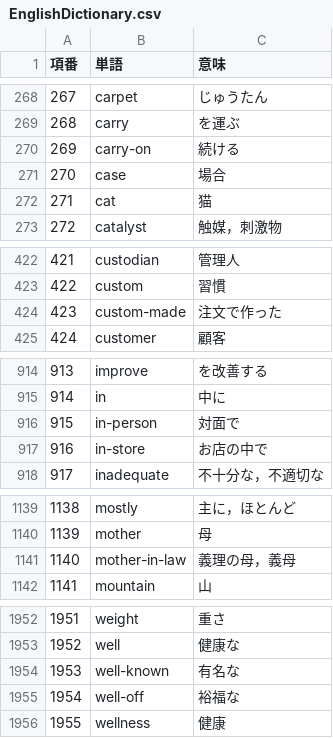
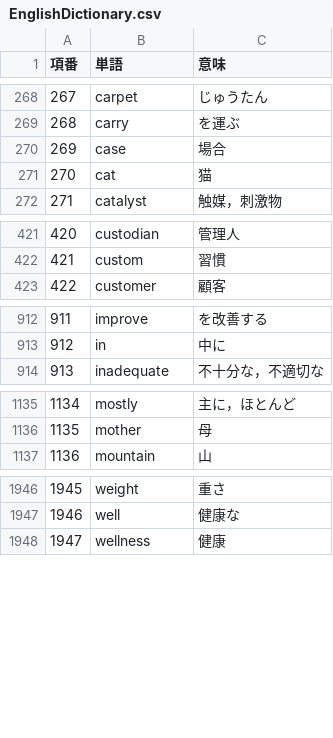
Before and after one commit to TakagiLia/english_dictionary, a CSV file: app/src/main/assets/EnglishDictionary.csv, drawn as a sheet; only a part is shown, gaps mark what is left out; removed rows and columns are numbered as before the commit, all else as after; the diff covers the shown part only; the diff names each change by its address in the sheet, - before the commit and + after, or states it on an @@ line.

Commit message:
英語辞典の単語で「-」がついているものを削除

```diff
--- a/app/src/main/assets/EnglishDictionary.csv
+++ b/app/src/main/assets/EnglishDictionary.csv
-row 270: 269 | carry-on | 続ける
@@ column A (項番) renumbered from row 270 down @@
-row 424: 423 | custom-made | 注文で作った
-row 916: 915 | in-person | 対面で
-row 917: 916 | in-store | お店の中で
-row 1141: 1140 | mother-in-law | 義理の母，義母
-row 1954: 1953 | well-known | 有名な
-row 1955: 1954 | well-off | 裕福な
```
Also changed, not shown: 1 removed row elsewhere in this file.
